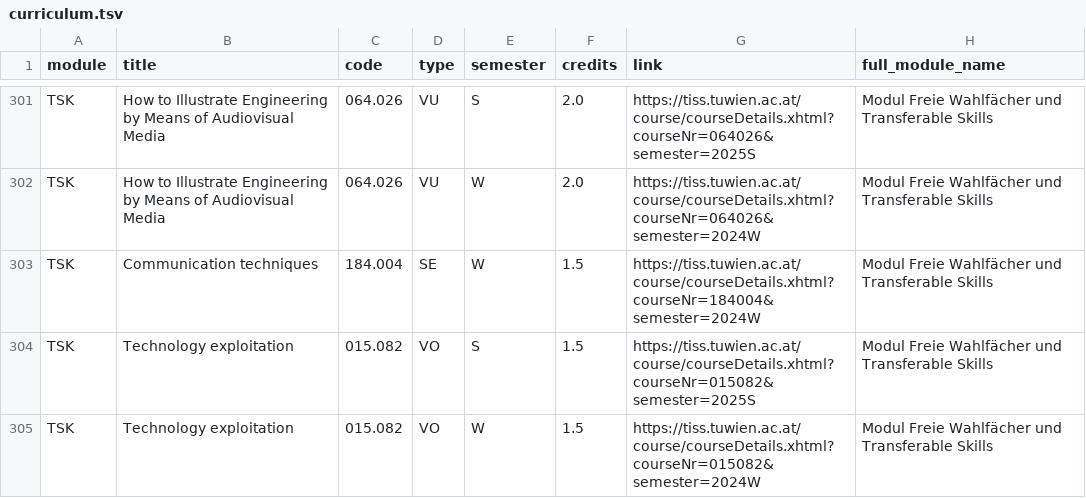
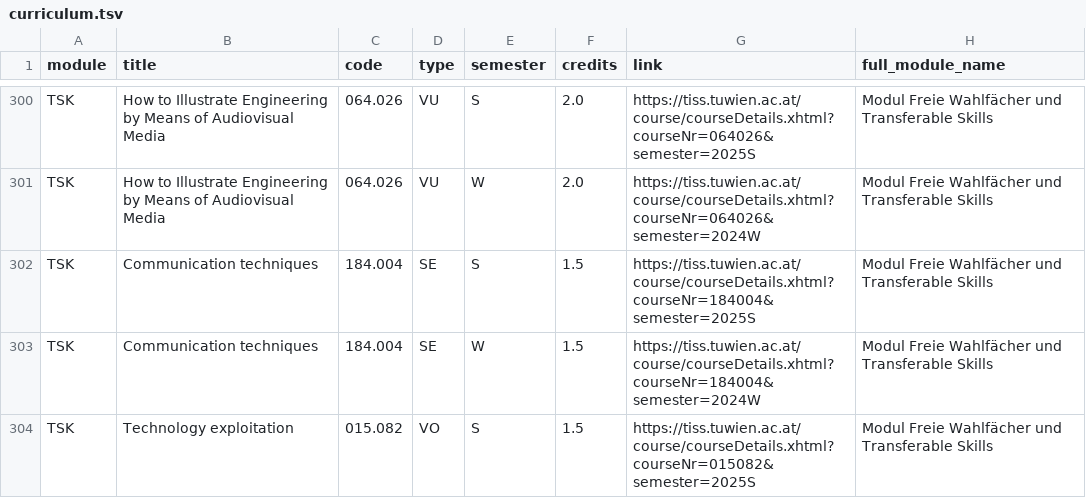
Before and after one commit to Emile-Jn/tiss-curriculum-scraper, a TSV file: curriculum.tsv, drawn as a sheet; only a part is shown, gaps mark what is left out; the shorter side is filled out with more unchanged rows; the diff covers the shown part only; the diff names each change by its address in the sheet, - before the commit and + after, or states it on an @@ line.

```diff
--- a/curriculum.tsv
+++ b/curriculum.tsv
+row 302: TSK | Communication techniques | 184.004 | SE | S | 1.5 | https://tiss.tuwien.ac.at/course/courseDetails.xhtml?courseNr=184004&semester=2025S | Modul Freie Wahlfächer und Transferable Skills
```
Also changed, not shown: 2 added rows and 3 removed rows elsewhere in this file.
